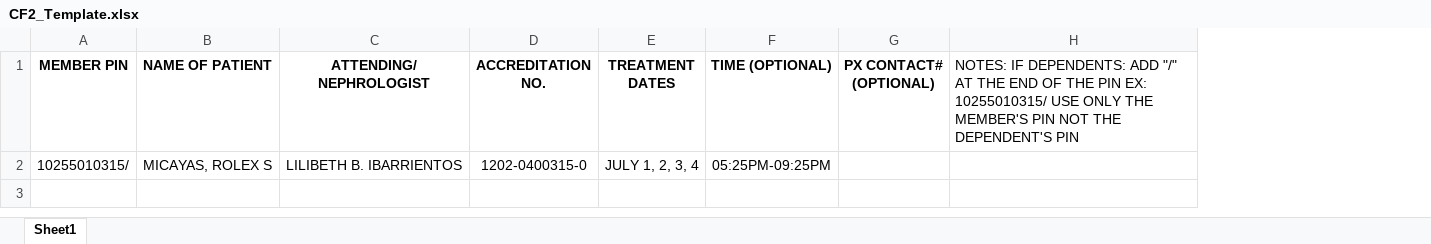
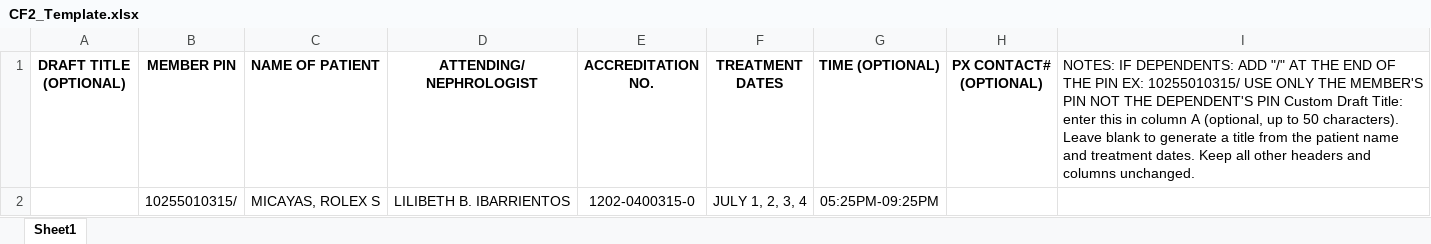
Before and after one commit to rgonzaga19/beacon_automation, an Excel workbook: templates/CF2_Template.xlsx, sheet Sheet1, drawn as a sheet; values as stored, in another font and other column widths than the file's, no borders; removed rows and columns are numbered as before the commit, all else as after; the diff names each change by its address in the sheet, - before the commit and + after, or states it on an @@ line.

Commit message:
added draft title in cf2

```diff
--- a/templates/CF2_Template.xlsx (sheet Sheet1)
+++ b/templates/CF2_Template.xlsx (sheet Sheet1)
+column A (DRAFT TITLE (OPTIONAL)), empty
-column H, row 1: NOTES: IF DEPENDENTS: ADD "/" AT THE END OF THE PIN EX: 10255010315/ USE ONLY THE MEMBER'S PIN NOT THE DEPENDENT'S PIN
+column I, row 1: NOTES: IF DEPENDENTS: ADD "/" AT THE END OF THE PIN EX: 10255010315/ USE ONLY THE MEMBER'S PIN NOT THE DEPENDENT'S PIN Custom Draft Title: enter this in column A (optional, up to 50 characters). Leave blank to generate a title from the patient name and treatment dates. Keep all other headers and columns unchanged.
```
Also changed, not shown: 8 other files.
